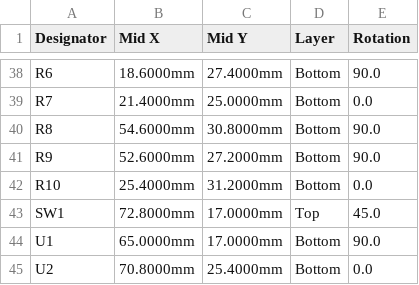
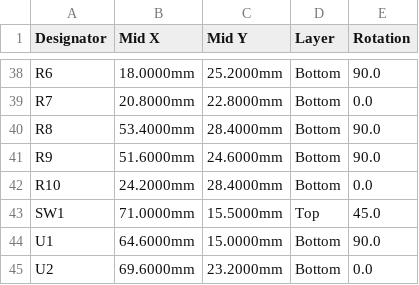
Before and after one commit to gemivnet/IRL2FA, a CSV file: hardware/fab/irl2fa-cpl-jlcpcb.csv, drawn as a sheet; only a part is shown, gaps mark what is left out; the diff covers the shown part only; the diff names each change by its address in the sheet, - before the commit and + after, or states it on an @@ line.

```diff
--- a/hardware/fab/irl2fa-cpl-jlcpcb.csv
+++ b/hardware/fab/irl2fa-cpl-jlcpcb.csv
-B38 (Mid X): 18.6000mm
+B38 (Mid X): 18.0000mm
-C38 (Mid Y): 27.4000mm
+C38 (Mid Y): 25.2000mm
-B39 (Mid X): 21.4000mm
+B39 (Mid X): 20.8000mm
-C39 (Mid Y): 25.0000mm
+C39 (Mid Y): 22.8000mm
-B40 (Mid X): 54.6000mm
+B40 (Mid X): 53.4000mm
-C40 (Mid Y): 30.8000mm
+C40 (Mid Y): 28.4000mm
-B41 (Mid X): 52.6000mm
+B41 (Mid X): 51.6000mm
-C41 (Mid Y): 27.2000mm
+C41 (Mid Y): 24.6000mm
-B42 (Mid X): 25.4000mm
+B42 (Mid X): 24.2000mm
-C42 (Mid Y): 31.2000mm
+C42 (Mid Y): 28.4000mm
-B43 (Mid X): 72.8000mm
+B43 (Mid X): 71.0000mm
-C43 (Mid Y): 17.0000mm
+C43 (Mid Y): 15.5000mm
-B44 (Mid X): 65.0000mm
+B44 (Mid X): 64.6000mm
-C44 (Mid Y): 17.0000mm
+C44 (Mid Y): 15.0000mm
-B45 (Mid X): 70.8000mm
+B45 (Mid X): 69.6000mm
-C45 (Mid Y): 25.4000mm
+C45 (Mid Y): 23.2000mm
```
Also changed, not shown: 74 edited cells elsewhere in this file, hardware/fab/irl2fa-bom-jlcpcb.csv, hardware/fab/irl2fa-bom.csv, 56 other files.
